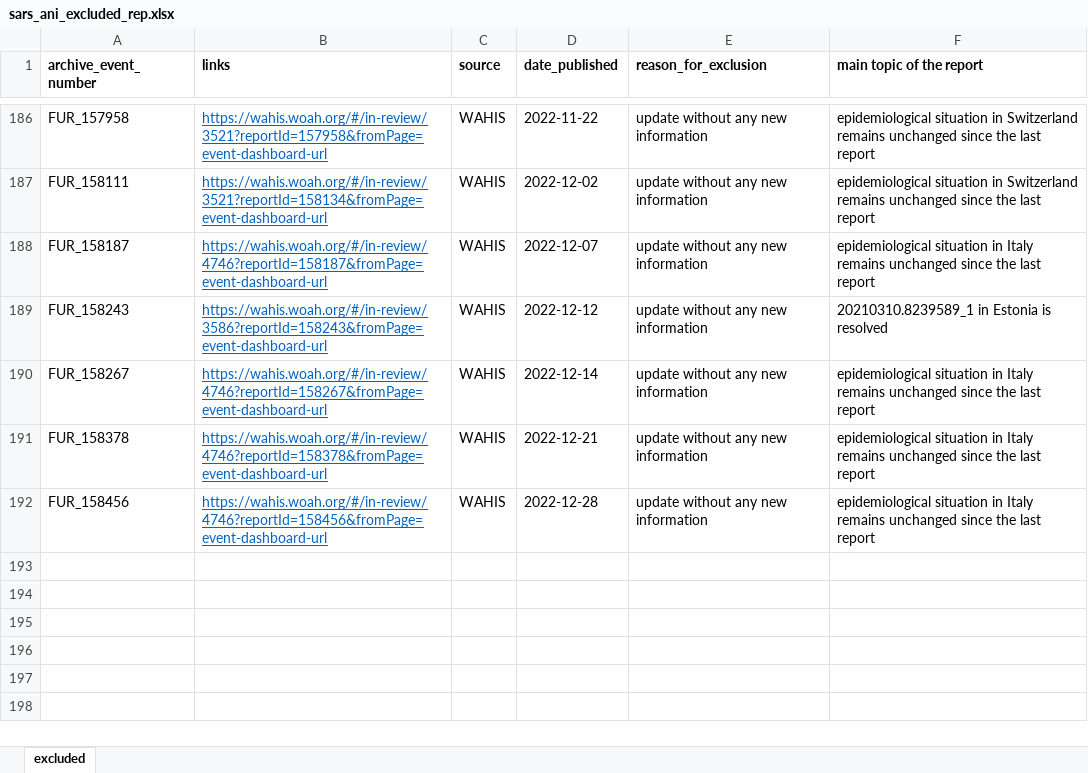
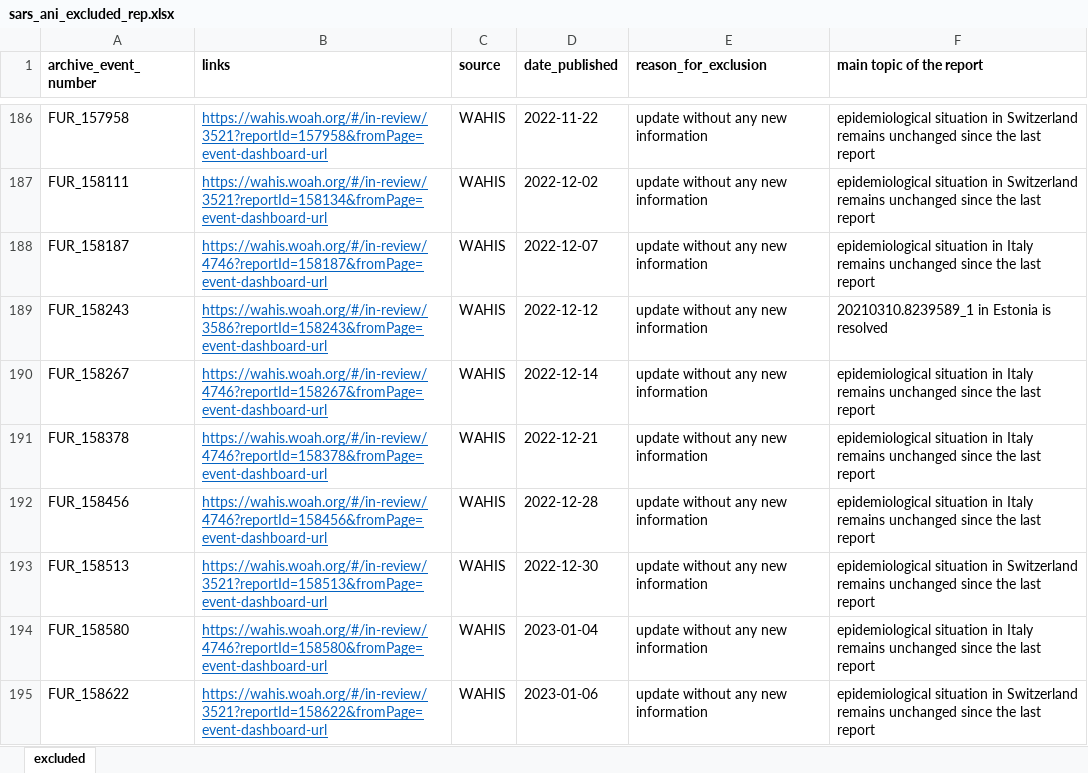
Before and after one commit to amel-github/sars-ani, an Excel workbook: sars_ani_excluded_rep.xlsx, sheet excluded, drawn as a sheet; only a part is shown, gaps mark what is left out; values as stored, in another font and other column widths than the file's, no borders; the diff names each change by its address in the sheet, - before the commit and + after, or states it on an @@ line.

Commit message:
Weekly update
(no new case reported)

```diff
--- a/sars_ani_excluded_rep.xlsx (sheet excluded)
+++ b/sars_ani_excluded_rep.xlsx (sheet excluded)
+row 193: FUR_158513 | https://wahis.woah.org/#/in-review/3521?reportId=158513&fromPage=event-dashboard-url | WAHIS | 2022-12-30 | update without any new information | epidemiological situation in Switzerland remains unchanged since the last report
+row 194: FUR_158580 | https://wahis.woah.org/#/in-review/4746?reportId=158580&fromPage=event-dashboard-url | WAHIS | 2023-01-04 | update without any new information | epidemiological situation in Italy remains unchanged since the last report
+row 195: FUR_158622 | https://wahis.woah.org/#/in-review/3521?reportId=158622&fromPage=event-dashboard-url | WAHIS | 2023-01-06 | update without any new information | epidemiological situation in Switzerland remains unchanged since the last report
```
